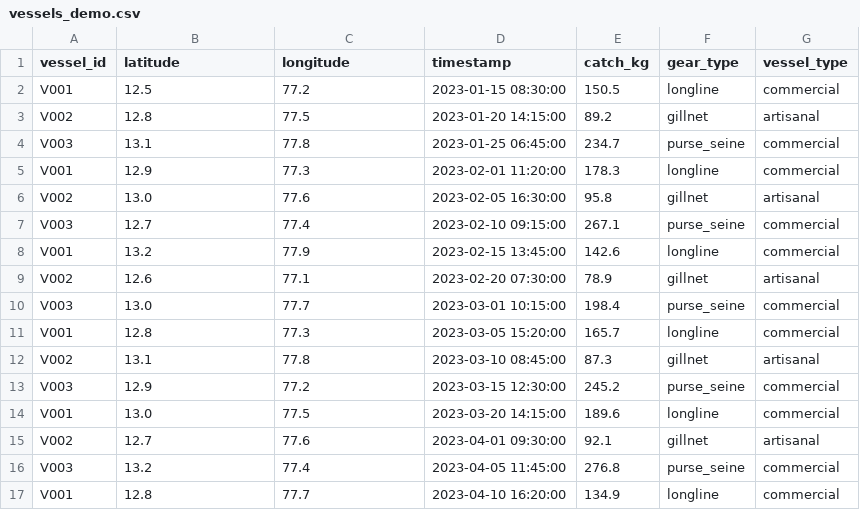
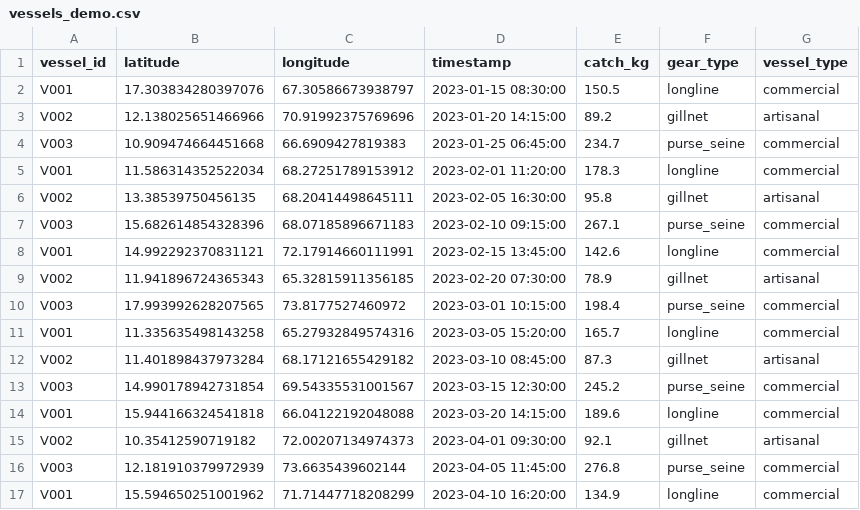
Before and after one commit to Harshasr42/ocean-integrated-platform, a CSV file: data/vessels_demo.csv, drawn as a sheet; only a part is shown; the diff covers the shown part only.

```diff
--- a/data/vessels_demo.csv
+++ b/data/vessels_demo.csv
@@ -1,17 +1,17 @@
 vessel_id,latitude,longitude,timestamp,catch_kg,gear_type,vessel_type
-V001,12.5,77.2,2023-01-15 08:30:00,150.5,longline,commercial
-V002,12.8,77.5,2023-01-20 14:15:00,89.2,gillnet,artisanal
-V003,13.1,77.8,2023-01-25 06:45:00,234.7,purse_seine,commercial
-V001,12.9,77.3,2023-02-01 11:20:00,178.3,longline,commercial
-V002,13.0,77.6,2023-02-05 16:30:00,95.8,gillnet,artisanal
-V003,12.7,77.4,2023-02-10 09:15:00,267.1,purse_seine,commercial
-V001,13.2,77.9,2023-02-15 13:45:00,142.6,longline,commercial
-V002,12.6,77.1,2023-02-20 07:30:00,78.9,gillnet,artisanal
-V003,13.0,77.7,2023-03-01 10:15:00,198.4,purse_seine,commercial
-V001,12.8,77.3,2023-03-05 15:20:00,165.7,longline,commercial
-V002,13.1,77.8,2023-03-10 08:45:00,87.3,gillnet,artisanal
-V003,12.9,77.2,2023-03-15 12:30:00,245.2,purse_seine,commercial
-V001,13.0,77.5,2023-03-20 14:15:00,189.6,longline,commercial
-V002,12.7,77.6,2023-04-01 09:30:00,92.1,gillnet,artisanal
-V003,13.2,77.4,2023-04-05 11:45:00,276.8,purse_seine,commercial
-V001,12.8,77.7,2023-04-10 16:20:00,134.9,longline,commercial
+V001,17.303834280397076,67.30586673938797,2023-01-15 08:30:00,150.5,longline,commercial
+V002,12.138025651466966,70.91992375769696,2023-01-20 14:15:00,89.2,gillnet,artisanal
+V003,10.909474664451668,66.6909427819383,2023-01-25 06:45:00,234.7,purse_seine,commercial
+V001,11.586314352522034,68.27251789153912,2023-02-01 11:20:00,178.3,longline,commercial
+V002,13.38539750456135,68.20414498645111,2023-02-05 16:30:00,95.8,gillnet,artisanal
+V003,15.682614854328396,68.07185896671183,2023-02-10 09:15:00,267.1,purse_seine,commercial
+V001,14.992292370831121,72.17914660111991,2023-02-15 13:45:00,142.6,longline,commercial
+V002,11.941896724365343,65.32815911356185,2023-02-20 07:30:00,78.9,gillnet,artisanal
+V003,17.993992628207565,73.8177527460972,2023-03-01 10:15:00,198.4,purse_seine,commercial
+V001,11.335635498143258,65.27932849574316,2023-03-05 15:20:00,165.7,longline,commercial
+V002,11.401898437973284,68.17121655429182,2023-03-10 08:45:00,87.3,gillnet,artisanal
+V003,14.990178942731854,69.54335531001567,2023-03-15 12:30:00,245.2,purse_seine,commercial
+V001,15.944166324541818,66.04122192048088,2023-03-20 14:15:00,189.6,longline,commercial
+V002,10.35412590719182,72.00207134974373,2023-04-01 09:30:00,92.1,gillnet,artisanal
+V003,12.181910379972939,73.6635439602144,2023-04-05 11:45:00,276.8,purse_seine,commercial
+V001,15.594650251001962,71.71447718208299,2023-04-10 16:20:00,134.9,longline,commercial
```
Also changed, not shown: 84 edited cells elsewhere in this file, data/edna_demo.csv, data/obis_occurrences.csv.
